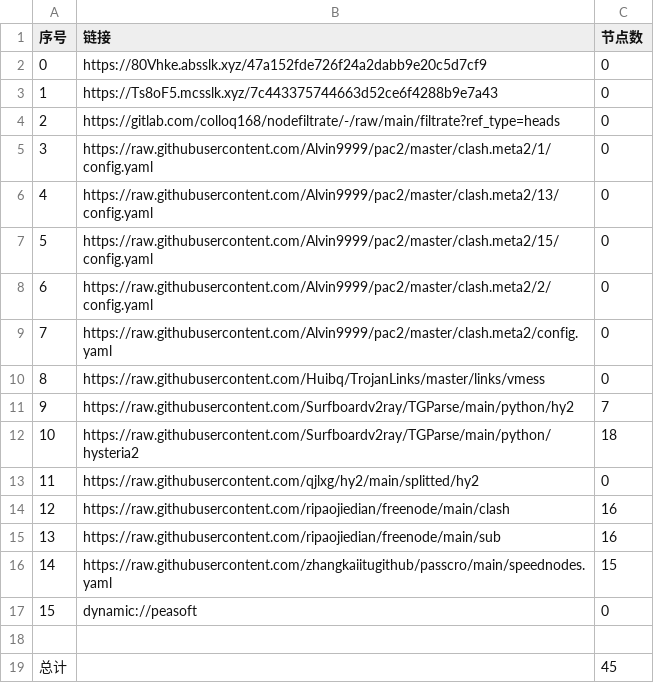
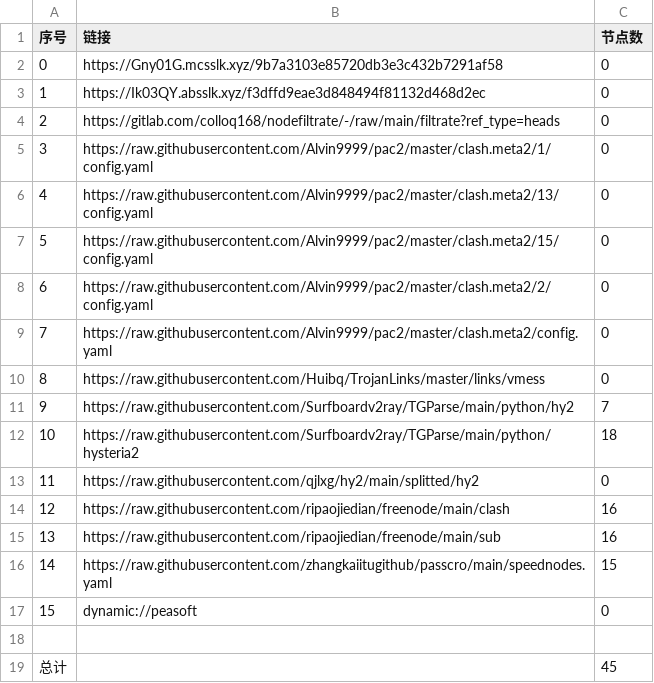
Before and after one commit to xiao99qiao/NoMoreWalls, a CSV file: list_result.csv, drawn as a sheet.

```diff
--- a/list_result.csv
+++ b/list_result.csv
@@ -1,4 +1,4 @@
 序号,链接,节点数
-0,https://80Vhke.absslk.xyz/47a152fde726f24a2dabb9e20c5d7cf9,0
-1,https://Ts8oF5.mcsslk.xyz/7c443375744663d52ce6f4288b9e7a43,0
+0,https://Gny01G.mcsslk.xyz/9b7a3103e85720db3e3c432b7291af58,0
+1,https://Ik03QY.absslk.xyz/f3dffd9eae3d848494f81132d468d2ec,0
 2,https://gitlab.com/colloq168/nodefiltrate/-/raw/main/filtrate?ref_type=heads,0
```
Also changed, not shown: 3 other files.
